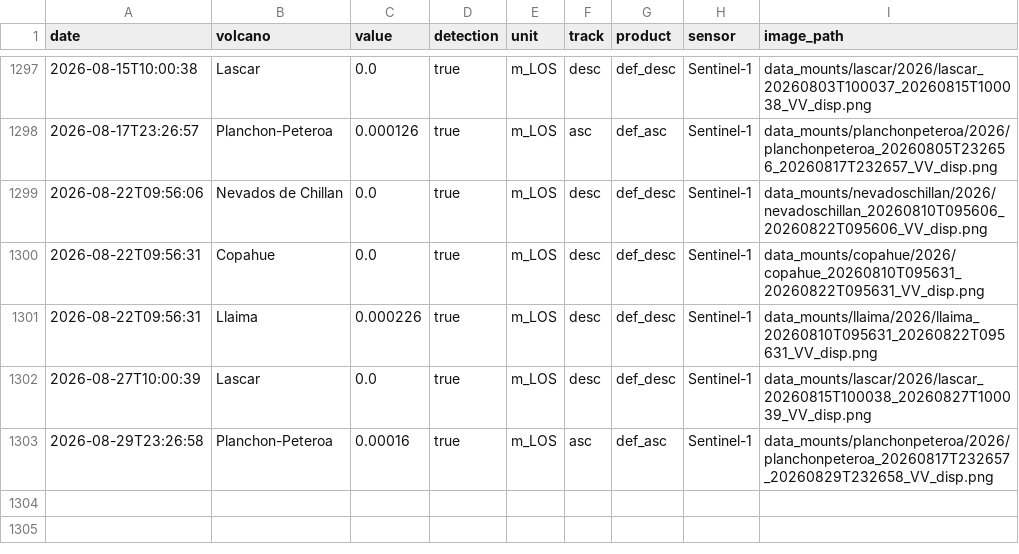
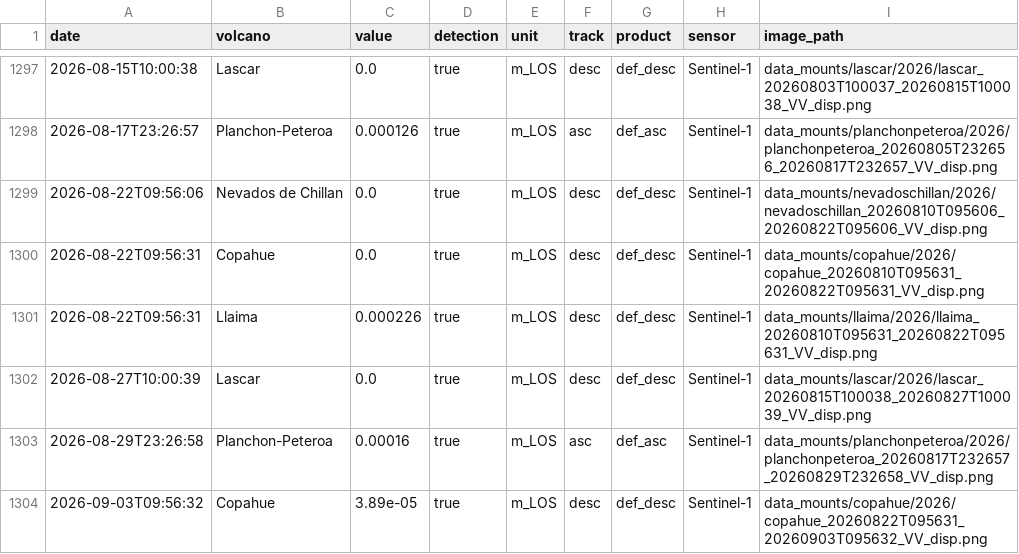
Before and after one commit to MendozaVolcanic/MOUNTS-Chile, a CSV file: csv/all_deformation.csv, drawn as a sheet; only a part is shown, gaps mark what is left out.

```diff
--- a/csv/all_deformation.csv
+++ b/csv/all_deformation.csv
@@ -1303 +1303,2 @@ date,volcano,value,detection,unit,track,product,sensor,image_path
 2026-08-29T23:26:58,Planchon-Peteroa,0.00016,true,m_LOS,asc,def_asc,Sentinel-1,data_mounts/planchonpeteroa/2026/planchonpeteroa_20260817T232657_20260829T232658_VV_disp.png
+2026-09-03T09:56:32,Copahue,3.89e-05,true,m_LOS,desc,def_desc,Sentinel-1,data_mounts/copahue/2026/copahue_20260822T095631_20260903T095632_VV_disp.png
```
Also changed, not shown: csv/all_coherence.csv, csv/copahue_coh_desc.csv, 23 other files.
